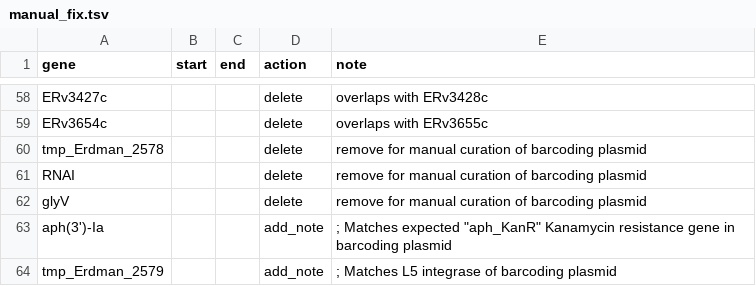
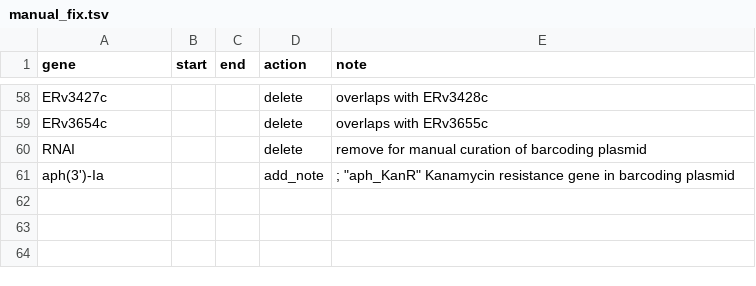
Before and after one commit to maxgmarin/erdman-asm-explore, a TSV file: Analysis/Annotation/manual_fix.tsv, drawn as a sheet; only a part is shown, gaps mark what is left out.

Commit message:
Updates to polishing of barcode plasmid annotations

```diff
--- a/Analysis/Annotation/manual_fix.tsv
+++ b/Analysis/Annotation/manual_fix.tsv
@@ -59,6 +59,3 @@ ERv3427c			delete	overlaps with ERv3428c
 ERv3654c			delete	overlaps with ERv3655c
-tmp_Erdman_2578			delete	remove for manual curation of barcoding plasmid
 RNAI			delete	remove for manual curation of barcoding plasmid
-glyV			delete	remove for manual curation of barcoding plasmid
-aph(3')-Ia			add_note	; Matches expected "aph_KanR" Kanamycin resistance gene in barcoding plasmid
-tmp_Erdman_2579			add_note	; Matches L5 integrase of barcoding plasmid
+aph(3')-Ia			add_note	; "aph_KanR" Kanamycin resistance gene in barcoding plasmid
```
Also changed, not shown: 3 other files.
